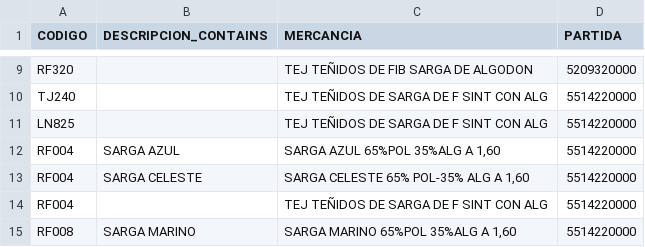
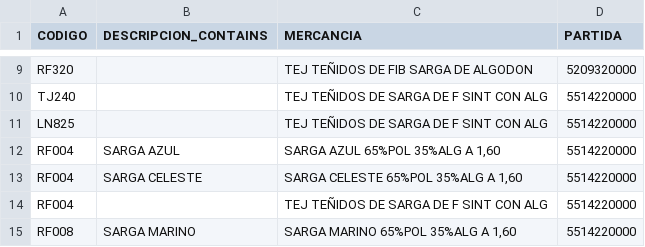
Before and after one commit to totallogistic/invoice-automation-suite, a CSV file: apps/croton/extractor/product_mapping.csv, drawn as a sheet; only a part is shown, gaps mark what is left out.

Commit message:
Fixed product mapping

```diff
--- a/apps/croton/extractor/product_mapping.csv
+++ b/apps/croton/extractor/product_mapping.csv
@@ -12,3 +12,3 @@ LN825,,"TEJ TEÑIDOS DE SARGA DE F SINT CON ALG",5514220000
 RF004,SARGA AZUL,"SARGA AZUL 65%POL 35%ALG A 1,60",5514220000
-RF004,SARGA CELESTE,"SARGA CELESTE 65% POL-35% ALG A 1,60",5514220000
+RF004,SARGA CELESTE,"SARGA CELESTE 65%POL 35%ALG A 1,60",5514220000
 RF004,,"TEJ TEÑIDOS DE SARGA DE F SINT CON ALG",5514220000
```
